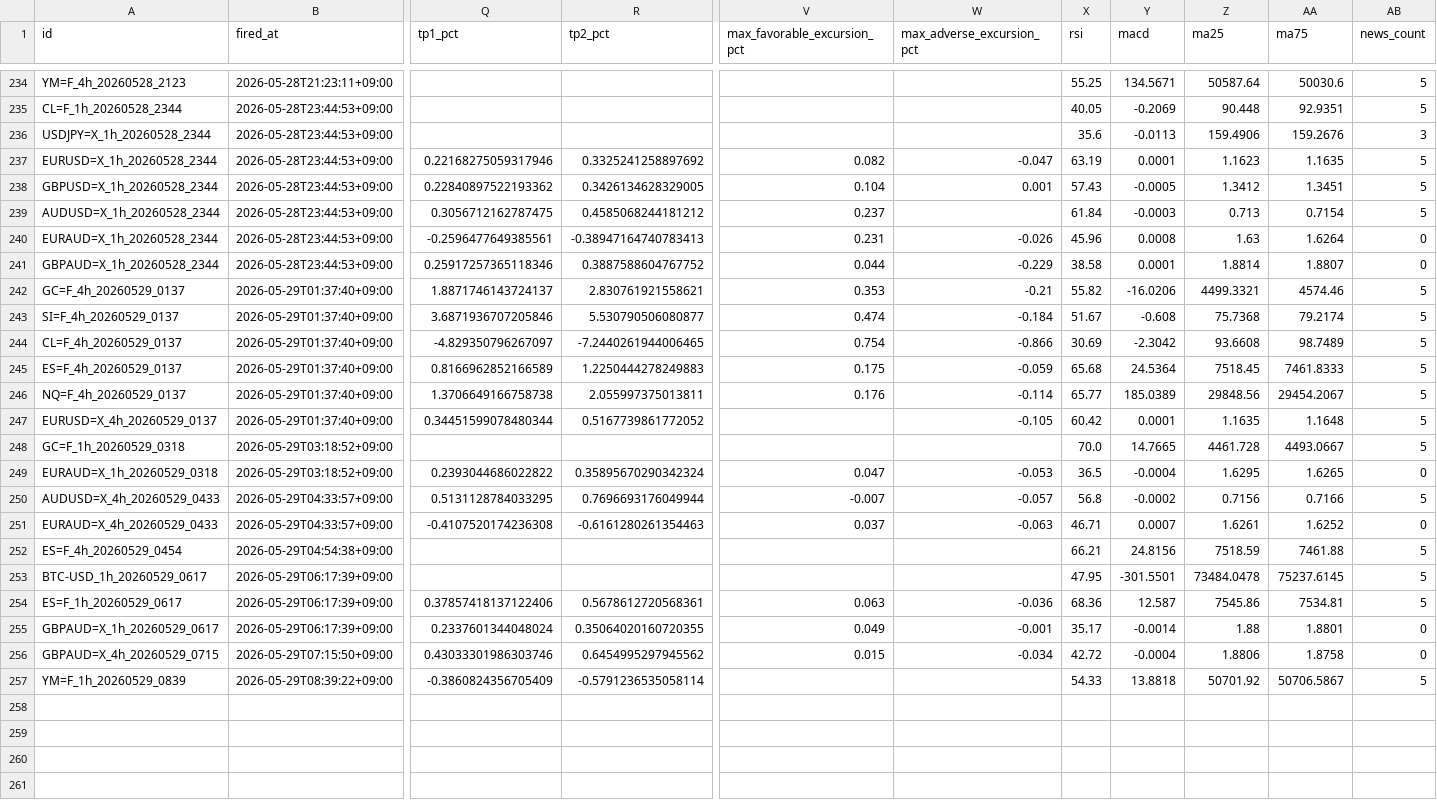
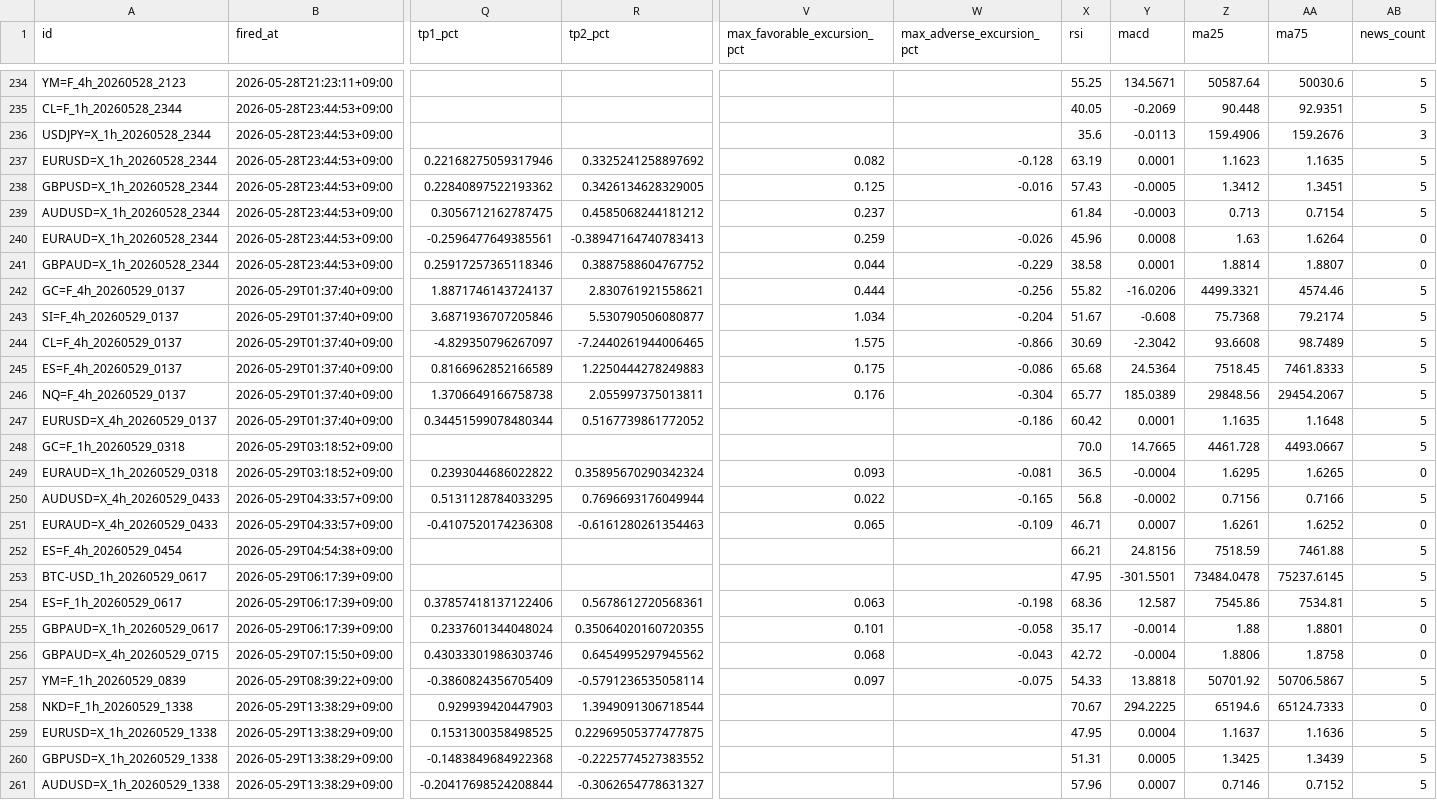
Before and after one commit to invest-ai-info/marketwatch-ai, a CSV file: signals-log.csv, drawn as a sheet; only a part is shown, gaps mark what is left out; rows hold the shown columns only; the diff covers the shown part only; the diff names each change by its address in the sheet, - before the commit and + after, or states it on an @@ line.

```diff
--- a/signals-log.csv
+++ b/signals-log.csv
-W237 (max_adverse_excursion_pct): -0.047
+W237 (max_adverse_excursion_pct): -0.128
-V238 (max_favorable_excursion_pct): 0.104
+V238 (max_favorable_excursion_pct): 0.125
-W238 (max_adverse_excursion_pct): 0.001
+W238 (max_adverse_excursion_pct): -0.016
-V240 (max_favorable_excursion_pct): 0.231
+V240 (max_favorable_excursion_pct): 0.259
-V242 (max_favorable_excursion_pct): 0.353
+V242 (max_favorable_excursion_pct): 0.444
-W242 (max_adverse_excursion_pct): -0.21
+W242 (max_adverse_excursion_pct): -0.256
-V243 (max_favorable_excursion_pct): 0.474
+V243 (max_favorable_excursion_pct): 1.034
-W243 (max_adverse_excursion_pct): -0.184
+W243 (max_adverse_excursion_pct): -0.204
-V244 (max_favorable_excursion_pct): 0.754
+V244 (max_favorable_excursion_pct): 1.575
-W245 (max_adverse_excursion_pct): -0.059
+W245 (max_adverse_excursion_pct): -0.086
-W246 (max_adverse_excursion_pct): -0.114
+W246 (max_adverse_excursion_pct): -0.304
-W247 (max_adverse_excursion_pct): -0.105
+W247 (max_adverse_excursion_pct): -0.186
-V249 (max_favorable_excursion_pct): 0.047
+V249 (max_favorable_excursion_pct): 0.093
-W249 (max_adverse_excursion_pct): -0.053
+W249 (max_adverse_excursion_pct): -0.081
-V250 (max_favorable_excursion_pct): -0.007
+V250 (max_favorable_excursion_pct): 0.022
-W250 (max_adverse_excursion_pct): -0.057
+W250 (max_adverse_excursion_pct): -0.165
-V251 (max_favorable_excursion_pct): 0.037
+V251 (max_favorable_excursion_pct): 0.065
-W251 (max_adverse_excursion_pct): -0.063
+W251 (max_adverse_excursion_pct): -0.109
-W254 (max_adverse_excursion_pct): -0.036
+W254 (max_adverse_excursion_pct): -0.198
-V255 (max_favorable_excursion_pct): 0.049
+V255 (max_favorable_excursion_pct): 0.101
-W255 (max_adverse_excursion_pct): -0.001
+W255 (max_adverse_excursion_pct): -0.058
-V256 (max_favorable_excursion_pct): 0.015
+V256 (max_favorable_excursion_pct): 0.068
-W256 (max_adverse_excursion_pct): -0.034
+W256 (max_adverse_excursion_pct): -0.043
-V257 (max_favorable_excursion_pct): (empty)
+V257 (max_favorable_excursion_pct): 0.097
-W257 (max_adverse_excursion_pct): (empty)
+W257 (max_adverse_excursion_pct): -0.075
+row 258: NKD=F_1h_20260529_1338 | 2026-05-29T13:38:29+09:00 | 0.929939420447903 | 1.3949091306718544 |  |  | 70.67 | 294.2225 | 65194.6 | 65124.7333 | 0
+row 259: EURUSD=X_1h_20260529_1338 | 2026-05-29T13:38:29+09:00 | 0.1531300358498525 | 0.22969505377477875 |  |  | 47.95 | 0.0004 | 1.1637 | 1.1636 | 5
+row 260: GBPUSD=X_1h_20260529_1338 | 2026-05-29T13:38:29+09:00 | -0.1483849684922368 | -0.2225774527383552 |  |  | 51.31 | 0.0005 | 1.3425 | 1.3439 | 5
+row 261: AUDUSD=X_1h_20260529_1338 | 2026-05-29T13:38:29+09:00 | -0.20417698524208844 | -0.3062654778631327 |  |  | 57.96 | 0.0007 | 0.7146 | 0.7152 | 5
```
Also changed, not shown: 13 edited cells elsewhere in this file, 3 other files.
